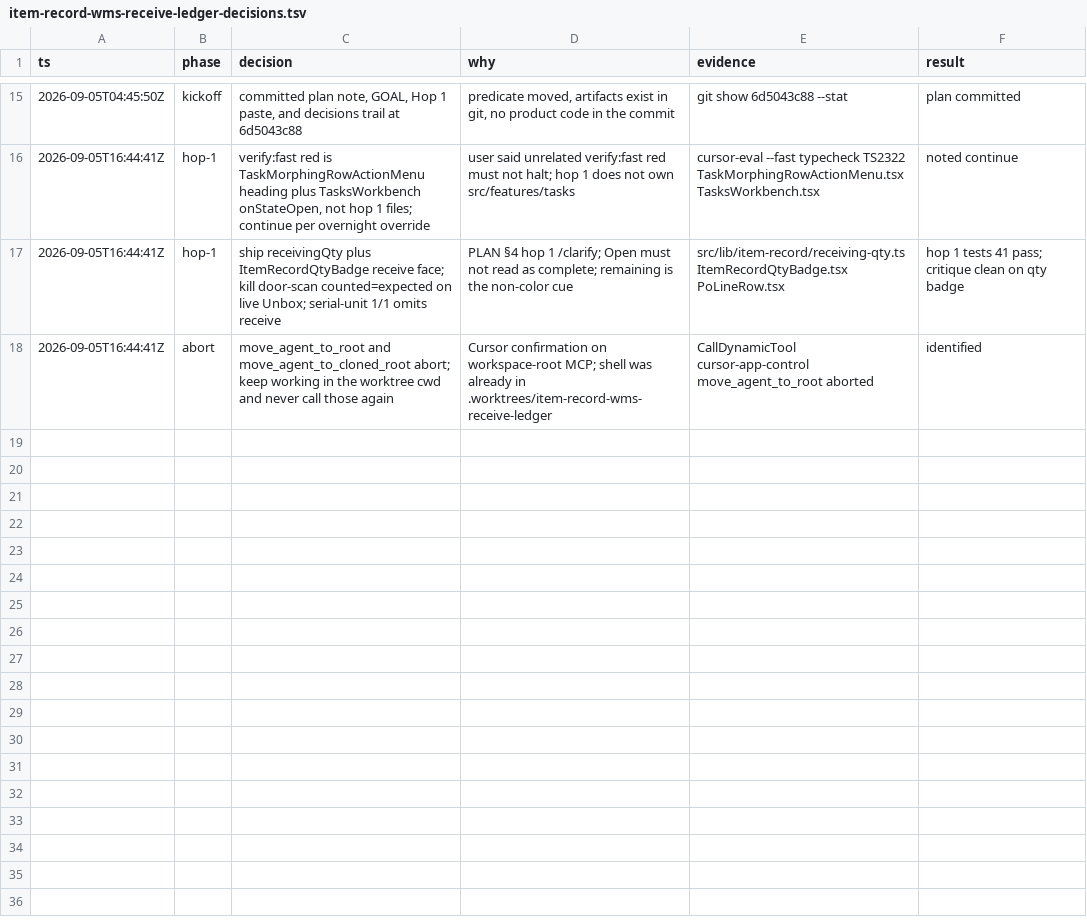
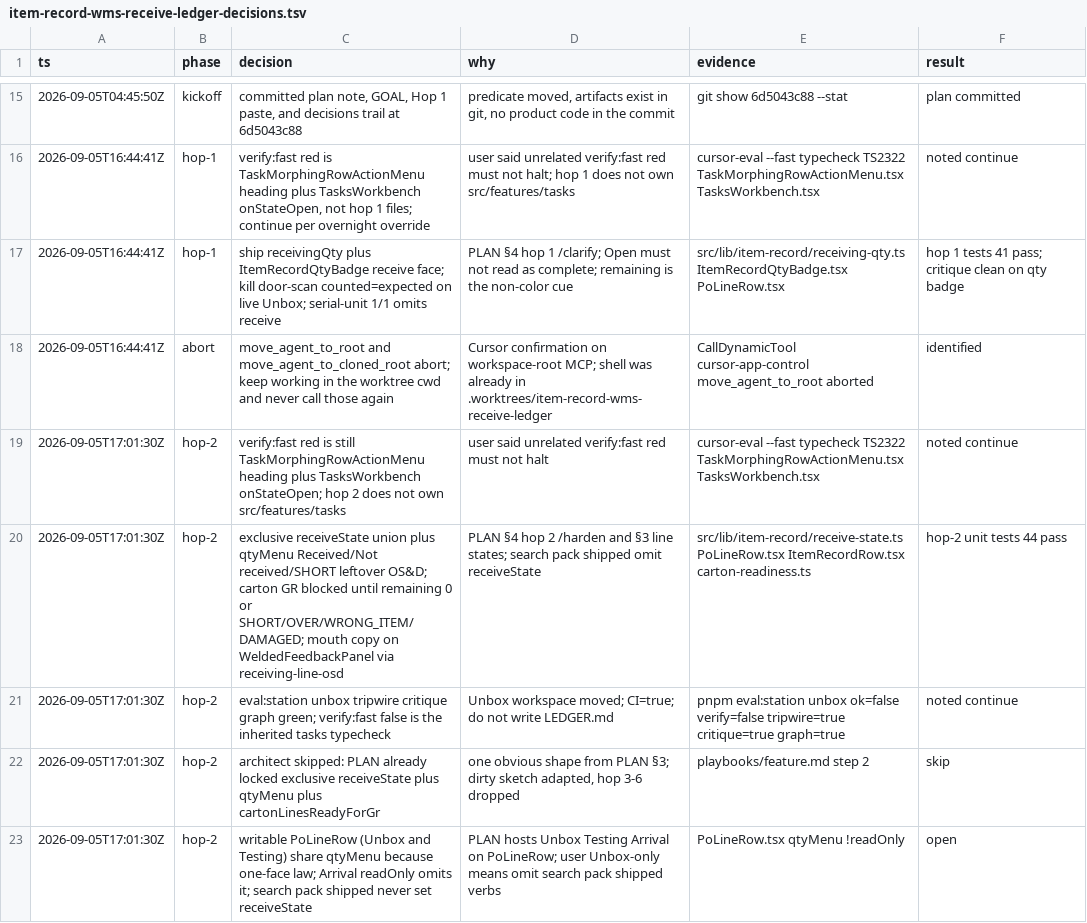
Before and after one commit to DENSENSE8/cycleforge-app, a TSV file: docs/todo/item-record-wms-receive-ledger-decisions.tsv, drawn as a sheet; only a part is shown, gaps mark what is left out; the diff names each change by its address in the sheet, - before the commit and + after, or states it on an @@ line.

```diff
--- a/docs/todo/item-record-wms-receive-ledger-decisions.tsv
+++ b/docs/todo/item-record-wms-receive-ledger-decisions.tsv
+row 19: 2026-09-05T17:01:30Z | hop-2 | verify:fast red is still TaskMorphingRowActionMenu heading plus TasksWorkbench onStateOpen; hop 2 does not own src/features/tasks | user said unrelated verify:fast red must not halt | cursor-eval --fast typecheck TS2322 TaskMorphingRowActionMenu.tsx TasksWorkbench.tsx | noted continue
+row 20: 2026-09-05T17:01:30Z | hop-2 | exclusive receiveState union plus qtyMenu Received/Not received/SHORT leftover OS&D; carton GR blocked until remaining 0 or SHORT/OVER/WRONG_ITEM/DAMAGED; mouth copy on WeldedFeedbackPanel via receiving-line-osd | PLAN §4 hop 2 /harden and §3 line states; search pack shipped omit receiveState | src/lib/item-record/receive-state.ts PoLineRow.tsx ItemRecordRow.tsx carton-readiness.ts | hop-2 unit tests 44 pass
+row 21: 2026-09-05T17:01:30Z | hop-2 | eval:station unbox tripwire critique graph green; verify:fast false is the inherited tasks typecheck | Unbox workspace moved; CI=true; do not write LEDGER.md | pnpm eval:station unbox ok=false verify=false tripwire=true critique=true graph=true | noted continue
+row 22: 2026-09-05T17:01:30Z | hop-2 | architect skipped: PLAN already locked exclusive receiveState plus qtyMenu plus cartonLinesReadyForGr | one obvious shape from PLAN §3; dirty sketch adapted, hop 3-6 dropped | playbooks/feature.md step 2 | skip
+row 23: 2026-09-05T17:01:30Z | hop-2 | writable PoLineRow (Unbox and Testing) share qtyMenu because one-face law; Arrival readOnly omits it; search pack shipped never set receiveState | PLAN hosts Unbox Testing Arrival on PoLineRow; user Unbox-only means omit search pack shipped verbs | PoLineRow.tsx qtyMenu !readOnly | open
```
Also changed, not shown: 24 other files.
